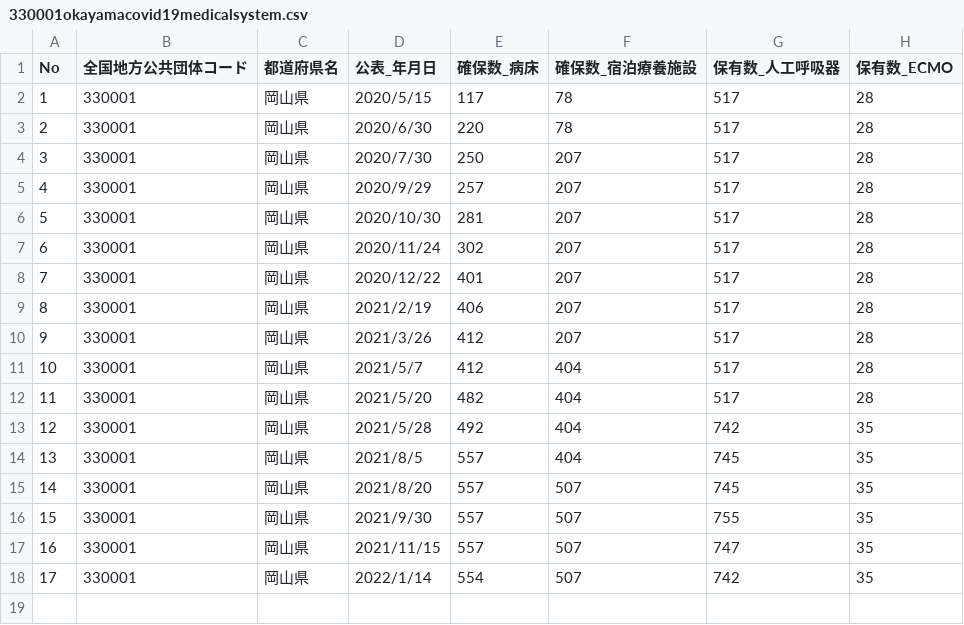
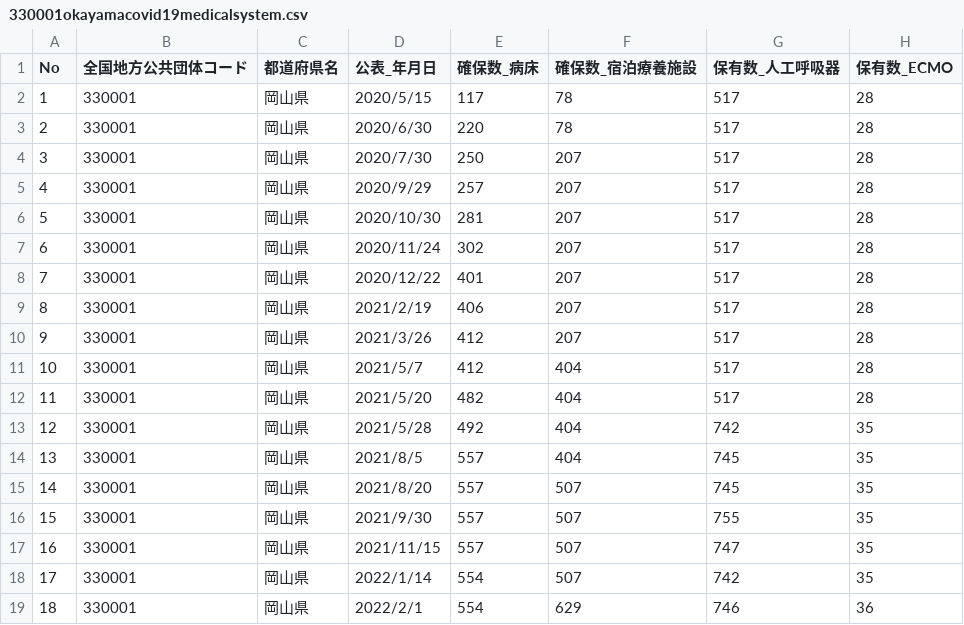
Before and after one commit to tsuyama-craft/covid-19_test, a CSV file: docs/data/330001okayamacovid19medicalsystem.csv, drawn as a sheet.

```diff
--- a/docs/data/330001okayamacovid19medicalsystem.csv
+++ b/docs/data/330001okayamacovid19medicalsystem.csv
@@ -18 +18,2 @@ No,全国地方公共団体コード,都道府県名,公表_年月日,確保数_
 17,330001,岡山県,2022/1/14,554,507,742,35
+18,330001,岡山県,2022/2/1,554,629,746,36
```
Also changed, not shown: public/data/330001okayamacovid19medicalsystem.csv.
